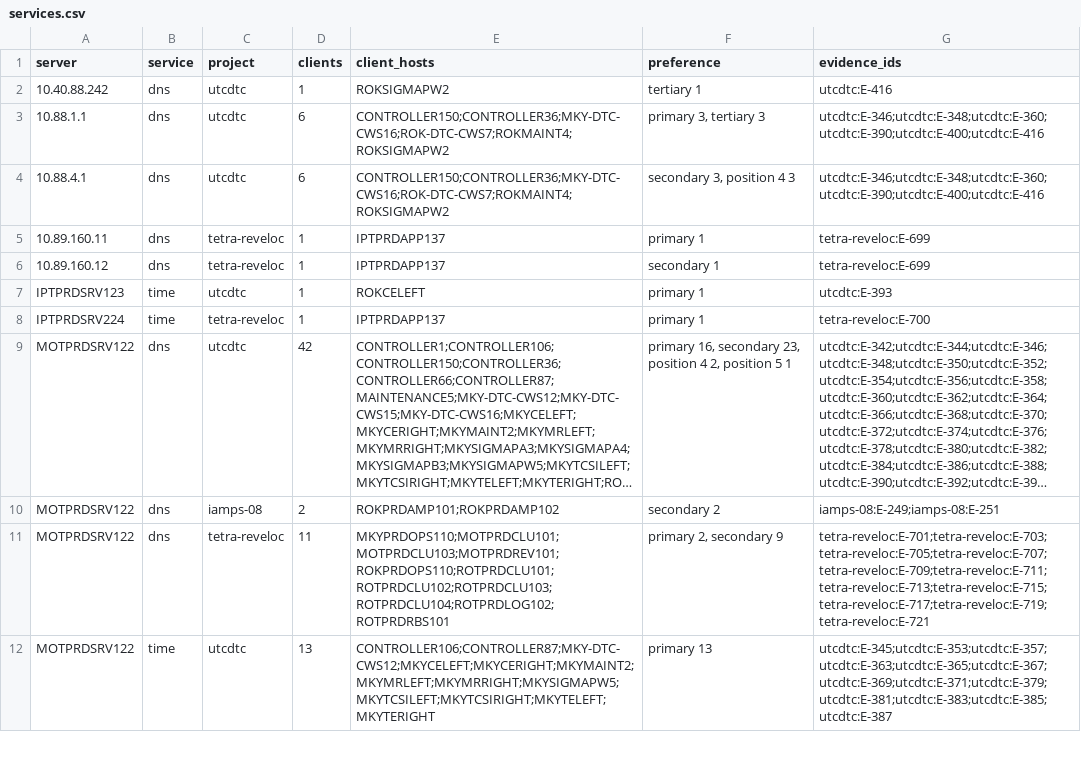
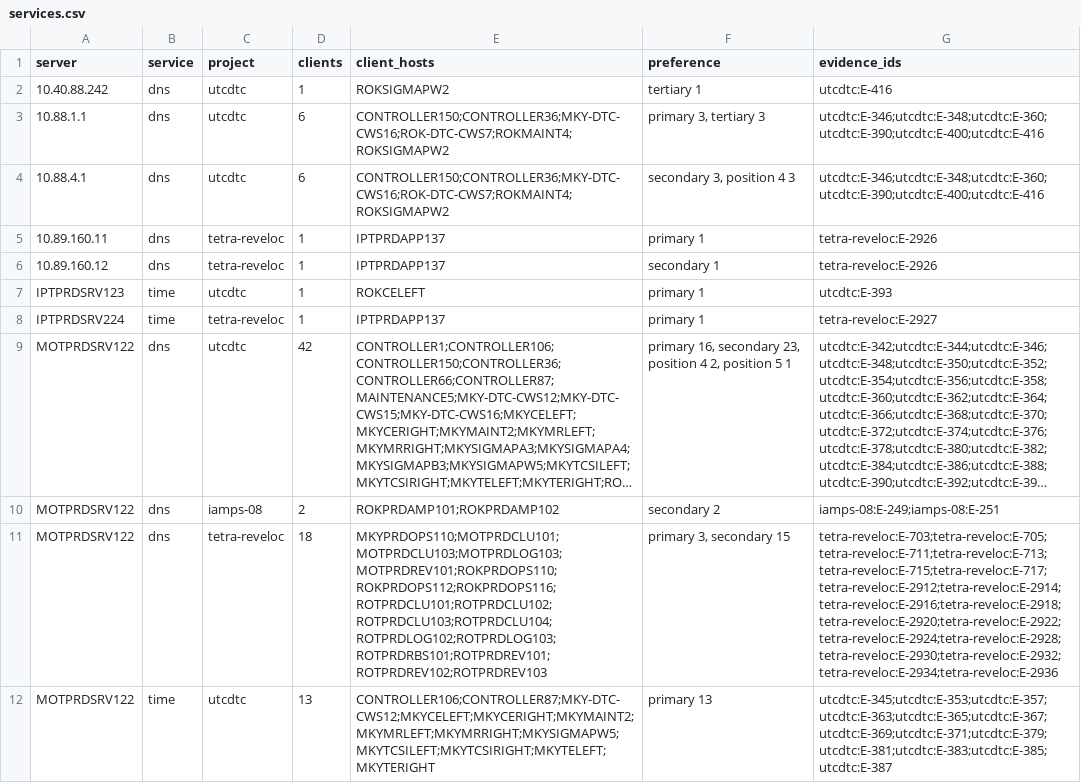
Before and after one commit to wenzelj/ase-csa, a CSV file: csa-context/estates/internal.qr.com.au/services.csv, drawn as a sheet; only a part is shown; long unchanged cells end in …; the diff covers the shown part only; the diff names each change by its address in the sheet, - before the commit and + after, or states it on an @@ line.

```diff
--- a/csa-context/estates/internal.qr.com.au/services.csv
+++ b/csa-context/estates/internal.qr.com.au/services.csv
-G5:G6 (evidence_ids): tetra-reveloc:E-699
+G5:G6 (evidence_ids): tetra-reveloc:E-2926
-G8 (evidence_ids): tetra-reveloc:E-700
+G8 (evidence_ids): tetra-reveloc:E-2927
-D11 (clients): 11
+D11 (clients): 18
-E11 (client_hosts): MKYPRDOPS110;MOTPRDCLU101;MOTPRDCLU103;MOTPRDREV101;ROKPRDOPS110;ROTPRDCLU101;ROTPRDCLU102;ROTPRDCLU103;ROTPRDCLU104;ROTPRDLOG102;ROTPRDRBS101
+E11 (client_hosts): MKYPRDOPS110;MOTPRDCLU101;MOTPRDCLU103;MOTPRDLOG103;MOTPRDREV101;ROKPRDOPS110;ROKPRDOPS112;ROKPRDOPS116;ROTPRDCLU101;ROTPRDCLU102;ROTPRDCLU103;ROTPRDCLU104;ROTPRDLOG102;ROTPRDLOG103;ROTPRDRBS101;ROTPRDREV101;ROTPRDREV102;ROTPRDREV103
-F11 (preference): primary 2, secondary 9
+F11 (preference): primary 3, secondary 15
-G11 (evidence_ids): tetra-reveloc:E-701;tetra-reveloc:E-703;tetra-reveloc:E-705;tetra-reveloc:E-707;tetra-reveloc:E-709;tetra-reveloc:E-711;tetra-reveloc:E-713;tetra-reveloc:E-715;tetra-reveloc:E-717;tetra-reveloc:E-719;tetra-reveloc:E-721
+G11 (evidence_ids): tetra-reveloc:E-703;tetra-reveloc:E-705;tetra-reveloc:E-711;tetra-reveloc:E-713;tetra-reveloc:E-715;tetra-reveloc:E-717;tetra-reveloc:E-2912;tetra-reveloc:E-2914;tetra-reveloc:E-2916;tetra-reveloc:E-2918;tetra-reveloc:E-2920;tetra-reveloc:E-2922;tetra-reveloc:E-2924;tetra-reveloc:E-2928;tetra-reveloc:E-2930;tetra-reveloc:E-2932;tetra-reveloc:E-2934;tetra-reveloc:E-2936
```
Also changed, not shown: 9 edited cells elsewhere in this file, 2 other files.
